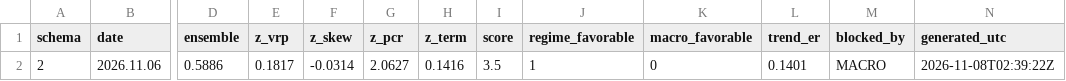
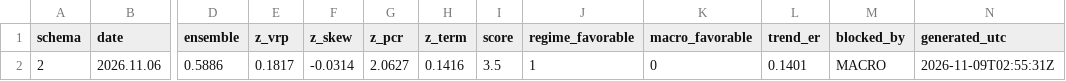
Before and after one commit to GeneTheStoic/gold-signal-feed, a CSV file: feed/gold_signal.csv, drawn as a sheet; only a part is shown, gaps mark what is left out; the diff names each change by its address in the sheet, - before the commit and + after, or states it on an @@ line.

Commit message:
feed 2026-11-09

```diff
--- a/feed/gold_signal.csv
+++ b/feed/gold_signal.csv
-N2 (generated_utc): 2026-11-08T02:39:22Z
+N2 (generated_utc): 2026-11-09T02:55:31Z
```
